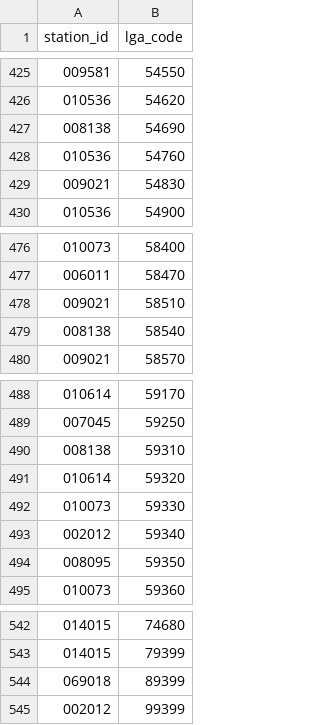
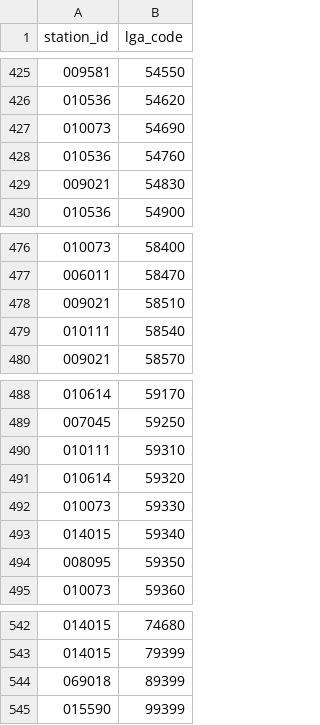
Before and after one commit to will-kent/R, a CSV file: Geospatial/Climate Analysis/Data Files/LGA_to_station.csv, drawn as a sheet; only a part is shown, gaps mark what is left out; the diff covers the shown part only.

```diff
--- a/Geospatial/Climate Analysis/Data Files/LGA_to_station.csv
+++ b/Geospatial/Climate Analysis/Data Files/LGA_to_station.csv
@@ -426,3 +426,3 @@ station_id,lga_code
 010536,54620
-008138,54690
+010073,54690
 010536,54760
@@ -478,3 +478,3 @@ station_id,lga_code
 009021,58510
-008138,58540
+010111,58540
 009021,58570
@@ -489,6 +489,6 @@ station_id,lga_code
 007045,59250
-008138,59310
+010111,59310
 010614,59320
 010073,59330
-002012,59340
+014015,59340
 008095,59350
@@ -544,2 +544,2 @@ station_id,lga_code
 069018,89399
-002012,99399
+015590,99399
```
Also changed, not shown: 8 edited cells elsewhere in this file, 1 other file.
